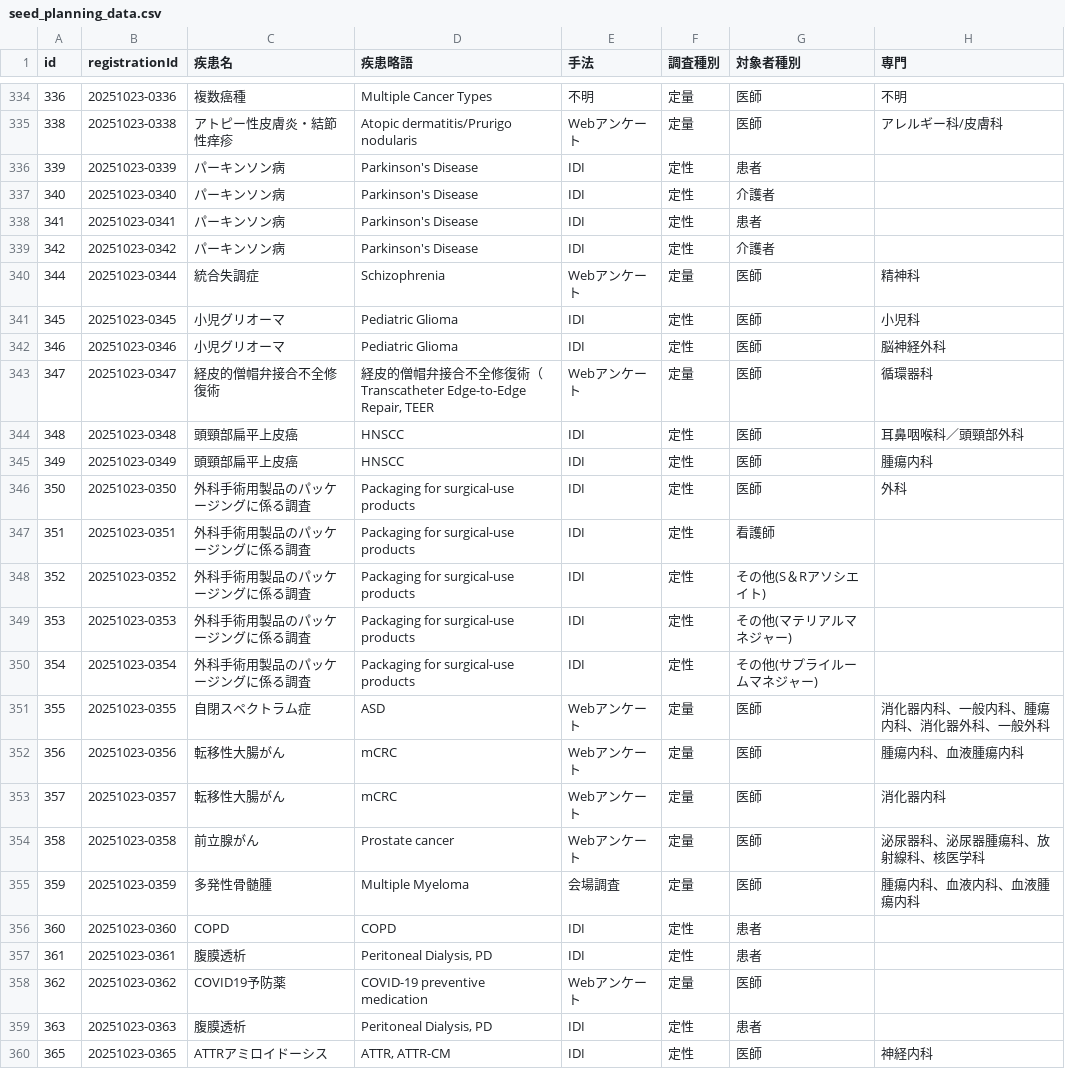
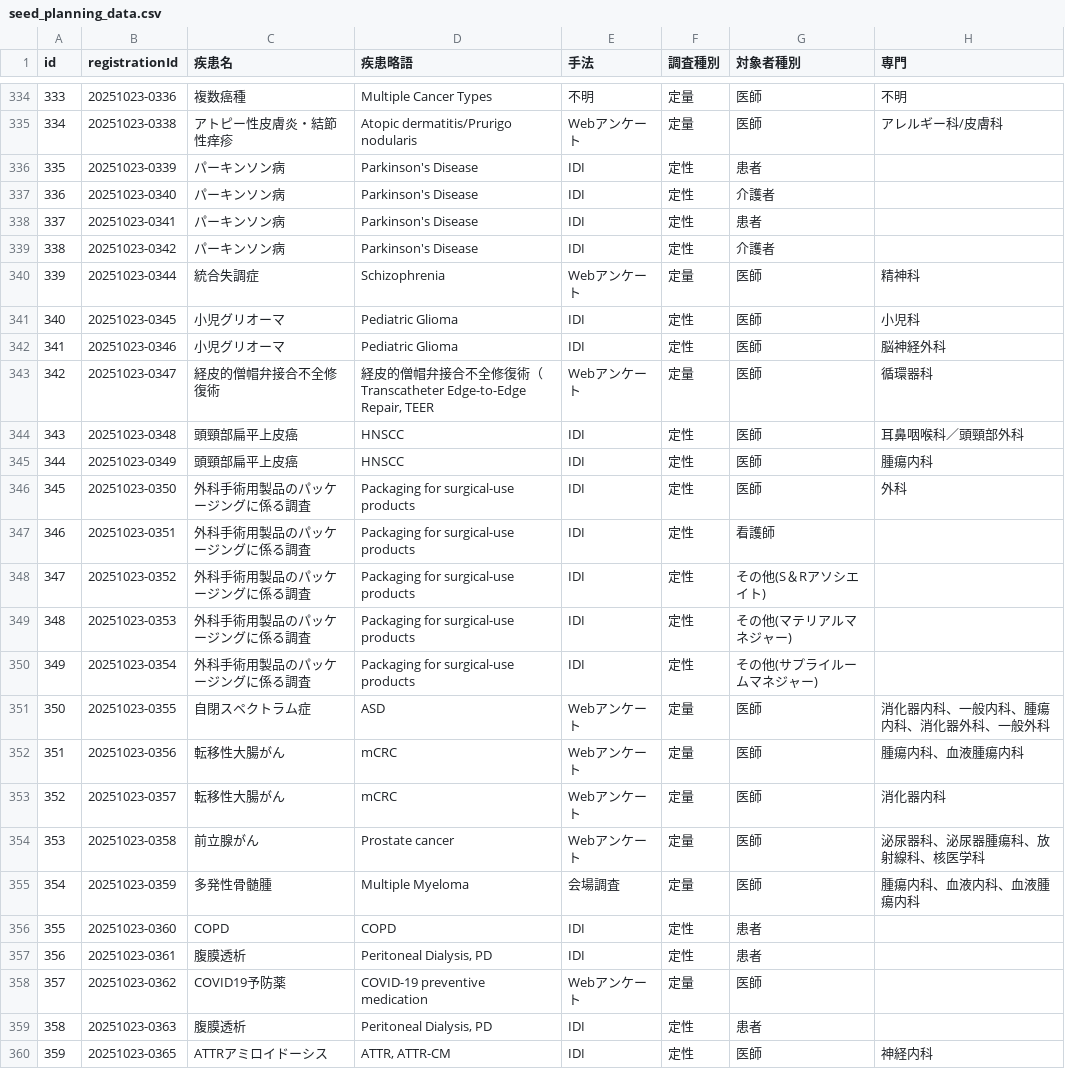
Before and after one commit to Yoshi-Seed/global, a CSV file: project-tracker/seed_planning_data.csv, drawn as a sheet; only a part is shown, gaps mark what is left out; the diff covers the shown part only; the diff names each change by its address in the sheet, - before the commit and + after, or states it on an @@ line.

```diff
--- a/project-tracker/seed_planning_data.csv
+++ b/project-tracker/seed_planning_data.csv
-A334 (id): 336
+A334 (id): 333
-A335 (id): 338
+A335 (id): 334
-A336 (id): 339
+A336 (id): 335
-A337 (id): 340
+A337 (id): 336
-A338 (id): 341
+A338 (id): 337
-A339 (id): 342
+A339 (id): 338
-A340 (id): 344
+A340 (id): 339
-A341 (id): 345
+A341 (id): 340
-A342 (id): 346
+A342 (id): 341
-A343 (id): 347
+A343 (id): 342
-A344 (id): 348
+A344 (id): 343
-A345 (id): 349
+A345 (id): 344
-A346 (id): 350
+A346 (id): 345
-A347 (id): 351
+A347 (id): 346
-A348 (id): 352
+A348 (id): 347
-A349 (id): 353
+A349 (id): 348
-A350 (id): 354
+A350 (id): 349
-A351 (id): 355
+A351 (id): 350
-A352 (id): 356
+A352 (id): 351
-A353 (id): 357
+A353 (id): 352
-A354 (id): 358
+A354 (id): 353
-A355 (id): 359
+A355 (id): 354
-A356 (id): 360
+A356 (id): 355
-A357 (id): 361
+A357 (id): 356
-A358 (id): 362
+A358 (id): 357
-A359 (id): 363
+A359 (id): 358
-A360 (id): 365
+A360 (id): 359
```
Also changed, not shown: 40 edited cells elsewhere in this file.
